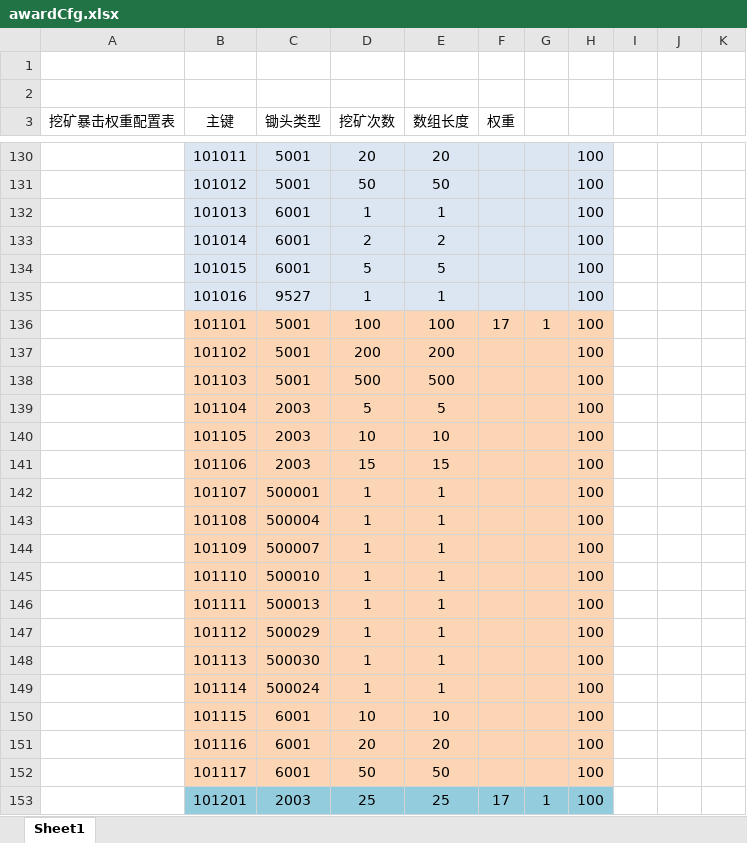
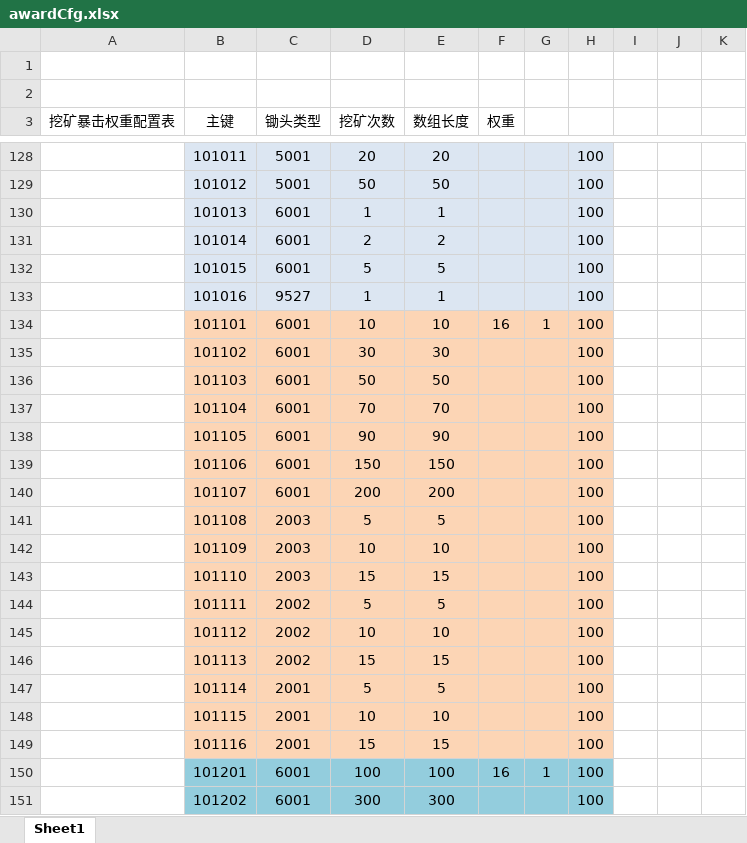
Before and after one commit to kong2630929821/wallet_game, an Excel workbook: src/earn/xlsx/awardCfg.xlsx, sheet Sheet1, drawn as a sheet; only a part is shown, gaps mark what is left out; values as stored, in another font and other column widths than the file's, no borders; removed rows and columns are numbered as before the commit, all else as after; the diff covers the shown part only; the diff names each change by its address in the sheet, - before the commit and + after, or states it on an @@ line.

```diff
--- a/src/earn/xlsx/awardCfg.xlsx (sheet Sheet1)
+++ b/src/earn/xlsx/awardCfg.xlsx (sheet Sheet1)
-row 136:  | 101101 | 5001 | 100 | 100 | 17 | 1 | 100
+row 134:  | 101101 | 6001 | 10 | 10 | 16 | 1 | 100
+row 135:  | 101102 | 6001 | 30 | 30 |  |  | 100
+row 136:  | 101103 | 6001 | 50 | 50 |  |  | 100
+row 137:  | 101104 | 6001 | 70 | 70 |  |  | 100
+row 138:  | 101105 | 6001 | 90 | 90 |  |  | 100
+row 139:  | 101106 | 6001 | 150 | 150 |  |  | 100
-B140 (主键): 101102
+B140 (主键): 101107
-C140 (锄头类型): 5001
+C140 (锄头类型): 6001
-row 138:  | 101103 | 5001 | 500 | 500 |  |  | 100
-B141 (主键): 101104
+B141 (主键): 101108
-B142 (主键): 101105
+B142 (主键): 101109
-B143 (主键): 101106
+B143 (主键): 101110
-row 142:  | 101107 | 500001 | 1 | 1 |  |  | 100
-row 143:  | 101108 | 500004 | 1 | 1 |  |  | 100
-row 144:  | 101109 | 500007 | 1 | 1 |  |  | 100
-row 145:  | 101110 | 500010 | 1 | 1 |  |  | 100
-row 146:  | 101111 | 500013 | 1 | 1 |  |  | 100
-row 147:  | 101112 | 500029 | 1 | 1 |  |  | 100
-row 148:  | 101113 | 500030 | 1 | 1 |  |  | 100
-row 149:  | 101114 | 500024 | 1 | 1 |  |  | 100
+row 144:  | 101111 | 2002 | 5 | 5 |  |  | 100
+row 145:  | 101112 | 2002 | 10 | 10 |  |  | 100
+row 146:  | 101113 | 2002 | 15 | 15 |  |  | 100
+row 147:  | 101114 | 2001 | 5 | 5 |  |  | 100
-C148 (锄头类型): 6001
+C148 (锄头类型): 2001
-row 151:  | 101116 | 6001 | 20 | 20 |  |  | 100
-row 152:  | 101117 | 6001 | 50 | 50 |  |  | 100
-row 153:  | 101201 | 2003 | 25 | 25 | 17 | 1 | 100
+row 149:  | 101116 | 2001 | 15 | 15 |  |  | 100
+row 150:  | 101201 | 6001 | 100 | 100 | 16 | 1 | 100
+row 151:  | 101202 | 6001 | 300 | 300 |  |  | 100
```
Also changed, not shown: 35 added rows, 39 removed rows and 14 edited cells elsewhere in this sheet, 6 other files.
